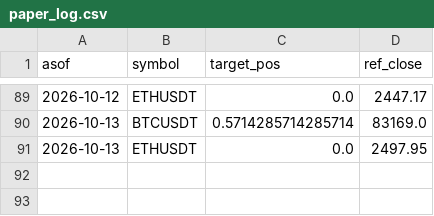
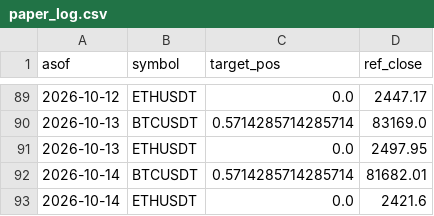
Before and after one commit to DonaldDuck842/BTC-ETH_Trend_Strategie, a CSV file: results/paper_log.csv, drawn as a sheet; only a part is shown, gaps mark what is left out; the diff names each change by its address in the sheet, - before the commit and + after, or states it on an @@ line.

Commit message:
paper log 2026-10-15

```diff
--- a/results/paper_log.csv
+++ b/results/paper_log.csv
+row 92: 2026-10-14 | BTCUSDT | 0.5714285714285714 | 81682.01
+row 93: 2026-10-14 | ETHUSDT | 0.0 | 2421.6
```
Also changed, not shown: results/equity.csv, 1 other file.
